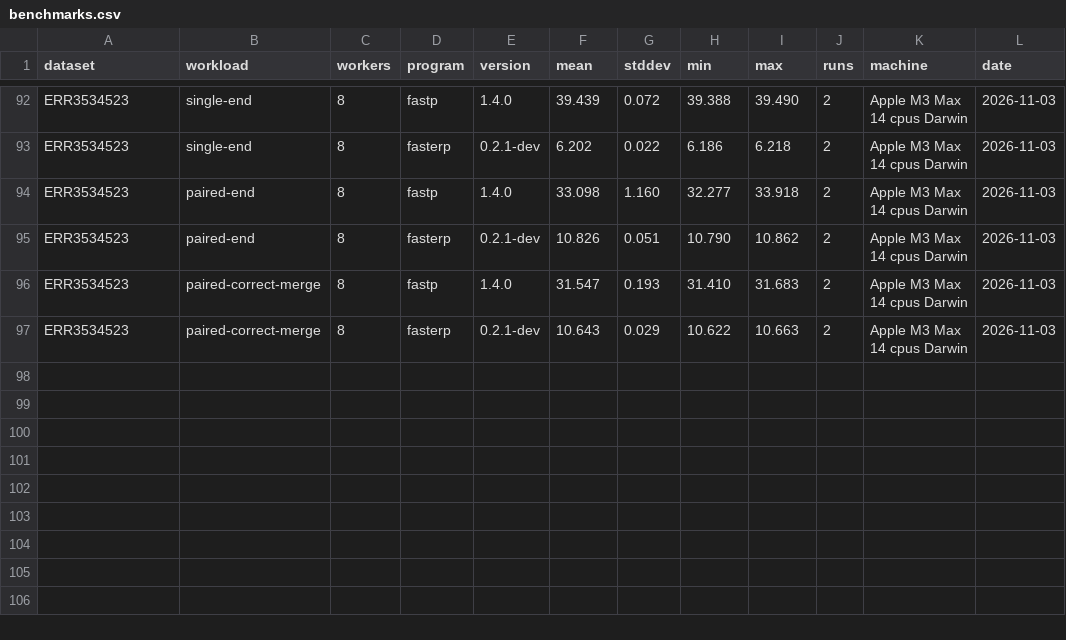
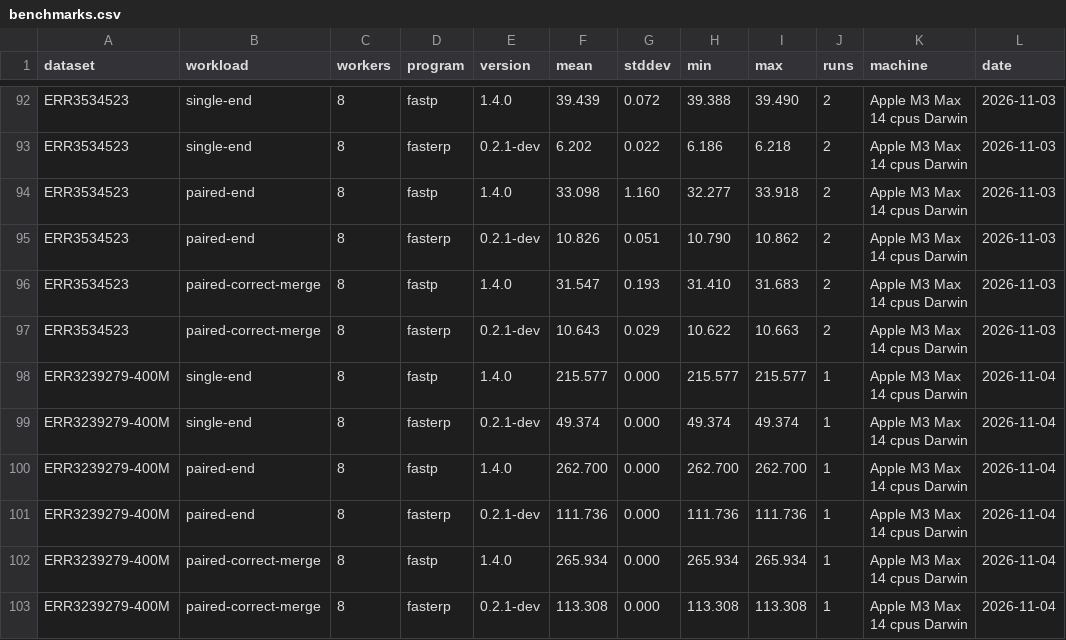
Before and after one commit to drbh/fasterp, a CSV file: book/src/benchmarks.csv, drawn as a sheet; only a part is shown, gaps mark what is left out.

Commit message:
bench: add a 400M-pair NovaSeq run
Add the first 400,000,000 pairs of ERR3239279, 25 GB gzipped, as the
err3239279-400m set and time it at 8 workers. fasterp takes 49 s single-end
and 112 s paired-end, against 216 s and 263 s for fastp 1.4.0.

The set is left out of `all` because of its size. WARMUP sets the number of
untimed runs, since at this size a warmup run doubles the time.

```diff
--- a/book/src/benchmarks.csv
+++ b/book/src/benchmarks.csv
@@ -97 +97,7 @@ ERR3534523,paired-correct-merge,8,fastp,1.4.0,31.547,0.193,31.410,31.683,2,Apple
 ERR3534523,paired-correct-merge,8,fasterp,0.2.1-dev,10.643,0.029,10.622,10.663,2,Apple M3 Max 14 cpus Darwin,2026-11-03
+ERR3239279-400M,single-end,8,fastp,1.4.0,215.577,0.000,215.577,215.577,1,Apple M3 Max 14 cpus Darwin,2026-11-04
+ERR3239279-400M,single-end,8,fasterp,0.2.1-dev,49.374,0.000,49.374,49.374,1,Apple M3 Max 14 cpus Darwin,2026-11-04
+ERR3239279-400M,paired-end,8,fastp,1.4.0,262.700,0.000,262.700,262.700,1,Apple M3 Max 14 cpus Darwin,2026-11-04
+ERR3239279-400M,paired-end,8,fasterp,0.2.1-dev,111.736,0.000,111.736,111.736,1,Apple M3 Max 14 cpus Darwin,2026-11-04
+ERR3239279-400M,paired-correct-merge,8,fastp,1.4.0,265.934,0.000,265.934,265.934,1,Apple M3 Max 14 cpus Darwin,2026-11-04
+ERR3239279-400M,paired-correct-merge,8,fasterp,0.2.1-dev,113.308,0.000,113.308,113.308,1,Apple M3 Max 14 cpus Darwin,2026-11-04
```
Also changed, not shown: 3 other files.
